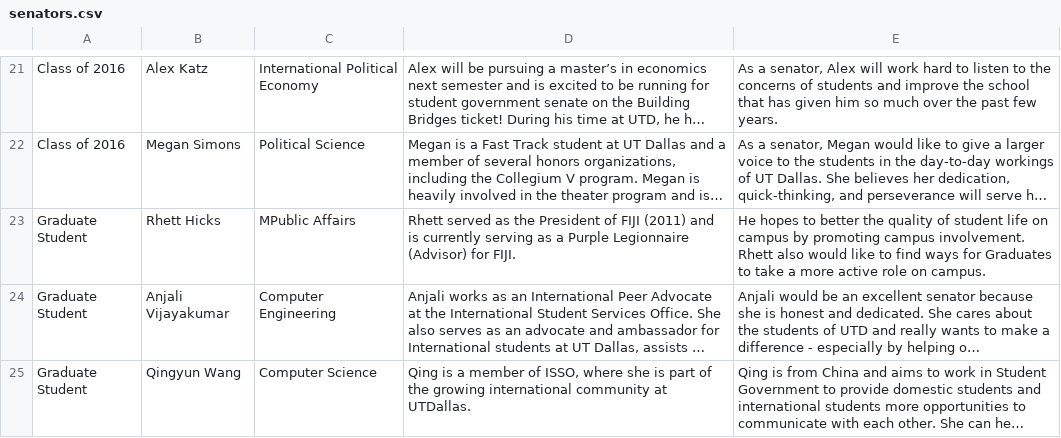
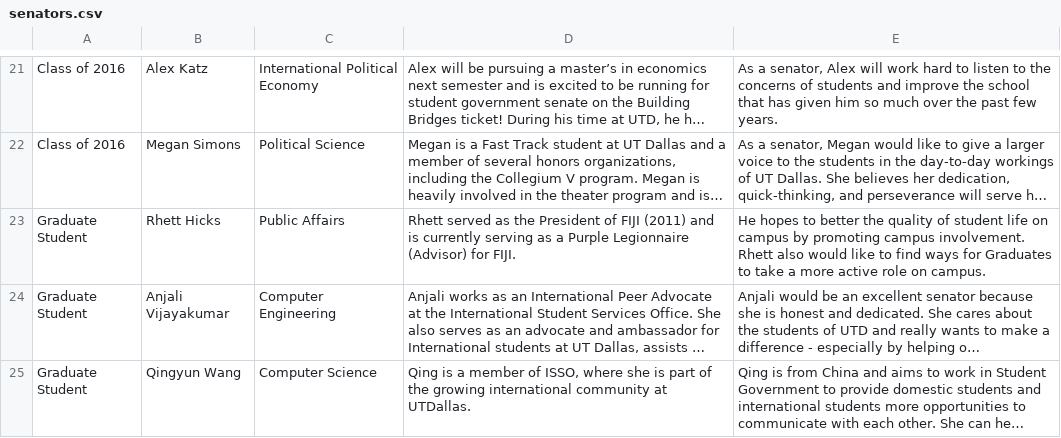
Before and after one commit to jtfairbank/UTD-Student-Elections-2014, a CSV file: build/static/data/senators.csv, drawn as a sheet; only a part is shown, gaps mark what is left out; long unchanged cells end in …; the diff names each change by its address in the sheet, - before the commit and + after, or states it on an @@ line.

```diff
--- a/build/static/data/senators.csv
+++ b/build/static/data/senators.csv
-C23: MPublic Affairs
+C23: Public Affairs
```
Also changed, not shown: 2 other files.
